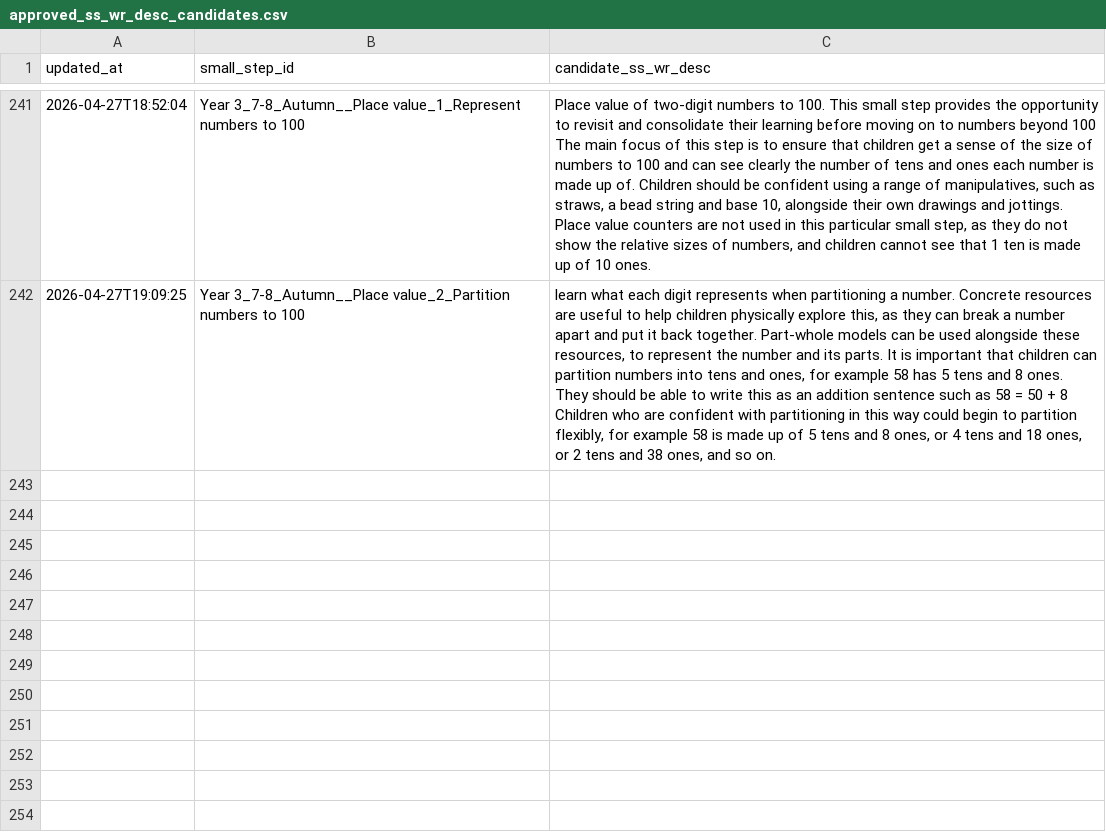
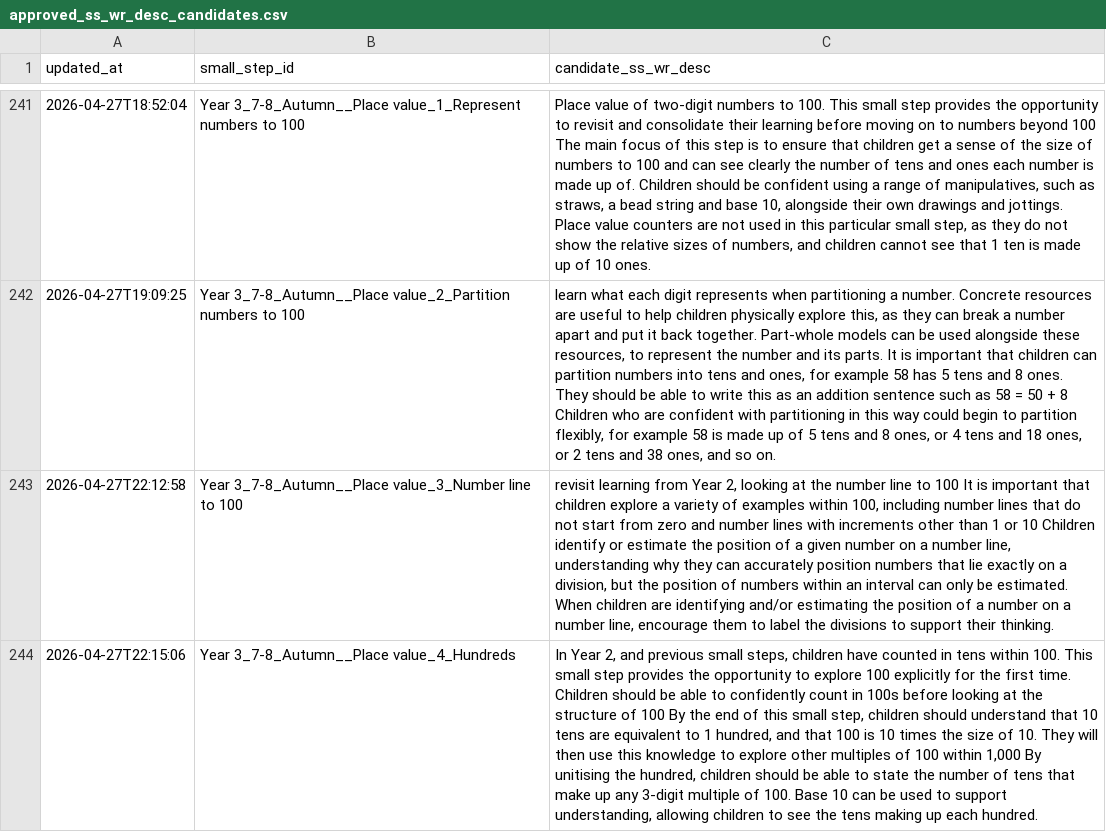
Before and after one commit to johnbrown-png/flipper-lite, a CSV file: qa/approved_ss_wr_desc_candidates.csv, drawn as a sheet; only a part is shown, gaps mark what is left out; the diff covers the shown part only; the diff names each change by its address in the sheet, - before the commit and + after, or states it on an @@ line.

```diff
--- a/qa/approved_ss_wr_desc_candidates.csv
+++ b/qa/approved_ss_wr_desc_candidates.csv
+row 243: 2026-04-27T22:12:58 | Year 3_7-8_Autumn__Place value_3_Number line to 100 | revisit learning from Year 2, looking at the number line to 100 It is important that children explore a variety of examples within 100, including number lines that do not start from zero and number lines with increments other than 1 or 10 Children identify or estimate the position of a given number on a number line, understanding why they can accurately position numbers that lie exactly on a division, but the position of numbers within an interval can only be estimated. When children are identifying and/or estimating the position of a number on a number line, encourage them to label the divisions to support their thinking.
+row 244: 2026-04-27T22:15:06 | Year 3_7-8_Autumn__Place value_4_Hundreds | In Year 2, and previous small steps, children have counted in tens within 100. This small step provides the opportunity to explore 100 explicitly for the first time. Children should be able to confidently count in 100s before looking at the structure of 100 By the end of this small step, children should understand that 10 tens are equivalent to 1 hundred, and that 100 is 10 times the size of 10. They will then use this knowledge to explore other multiples of 100 within 1,000 By unitising the hundred, children should be able to state the number of tens that make up any 3-digit multiple of 100. Base 10 can be used to support understanding, allowing children to see the tens making up each hundred.
```
Also changed, not shown: 1 added row and 2 edited cells elsewhere in this file, qa/manual_precomputed_overrides.csv, qa/ss_desc_validated_overrides.csv, 3 other files.
